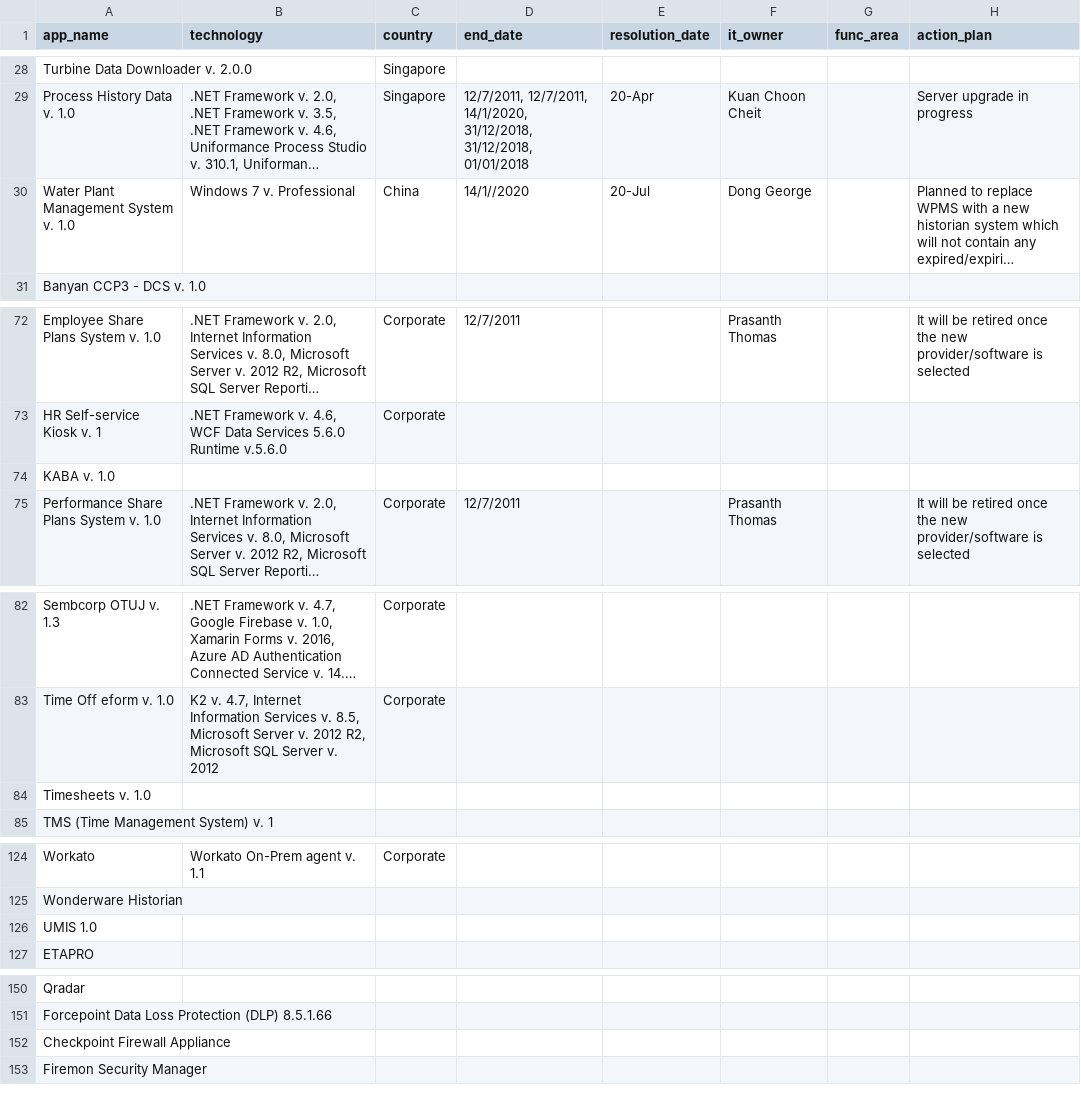
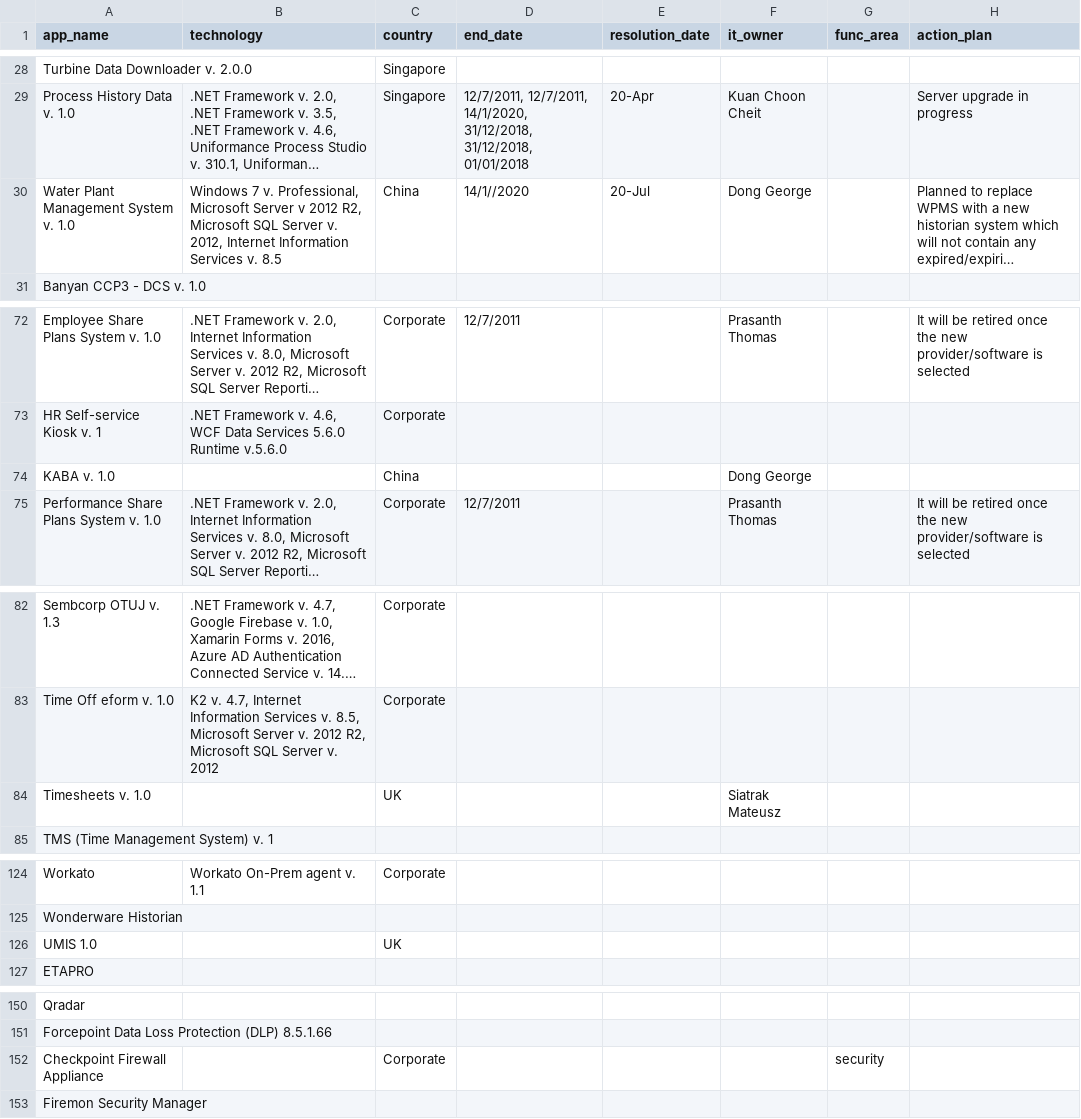
Before and after one commit to nbhogal/testJson, a CSV file: app-master.csv, drawn as a sheet; only a part is shown, gaps mark what is left out; long unchanged cells end in …; the diff covers the shown part only; the diff names each change by its address in the sheet, - before the commit and + after, or states it on an @@ line.

```diff
--- a/app-master.csv
+++ b/app-master.csv
-B30 (technology): …7 v. Professional
+B30 (technology): …7 v. Professional, Microsoft Server v 2012 R2, Microsoft SQL Server v. 2012, Internet Information Services v. 8.5
-C74 (country): (empty)
+C74 (country): China
-F74 (it_owner): (empty)
+F74 (it_owner): Dong George
-C84 (country): (empty)
+C84 (country): UK
-F84 (it_owner): (empty)
+F84 (it_owner): Siatrak Mateusz
-C126 (country): (empty)
+C126 (country): UK
-C152 (country): (empty)
+C152 (country): Corporate
-G152 (func_area): (empty)
+G152 (func_area): security
```
Also changed, not shown: 6 added rows and 13 edited cells elsewhere in this file.
